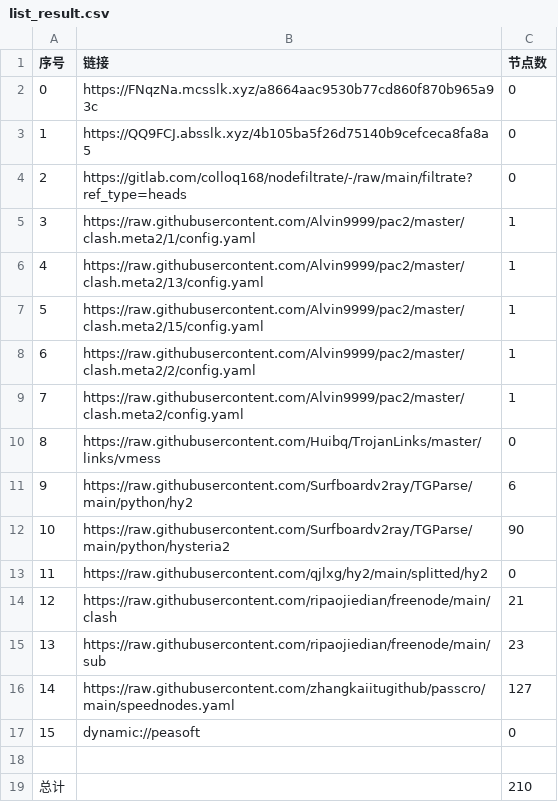
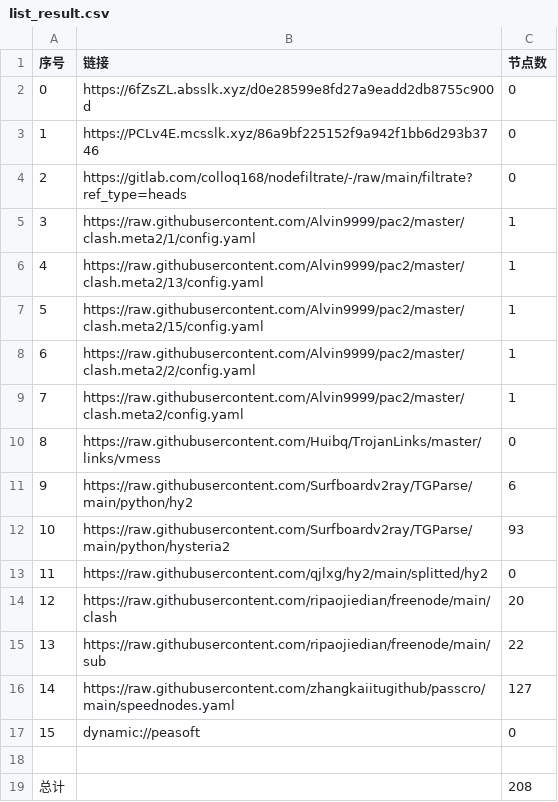
Before and after one commit to ileesen/AutoMergePublicNodes, a CSV file: list_result.csv, drawn as a sheet.

```diff
--- a/list_result.csv
+++ b/list_result.csv
@@ -1,4 +1,4 @@
 序号,链接,节点数
-0,https://FNqzNa.mcsslk.xyz/a8664aac9530b77cd860f870b965a93c,0
-1,https://QQ9FCJ.absslk.xyz/4b105ba5f26d75140b9cefceca8fa8a5,0
+0,https://6fZsZL.absslk.xyz/d0e28599e8fd27a9eadd2db8755c900d,0
+1,https://PCLv4E.mcsslk.xyz/86a9bf225152f9a942f1bb6d293b3746,0
 2,https://gitlab.com/colloq168/nodefiltrate/-/raw/main/filtrate?ref_type=heads,0
@@ -11,6 +11,6 @@
 9,https://raw.githubusercontent.com/Surfboardv2ray/TGParse/main/python/hy2,6
-10,https://raw.githubusercontent.com/Surfboardv2ray/TGParse/main/python/hysteria2,90
+10,https://raw.githubusercontent.com/Surfboardv2ray/TGParse/main/python/hysteria2,93
 11,https://raw.githubusercontent.com/qjlxg/hy2/main/splitted/hy2,0
-12,https://raw.githubusercontent.com/ripaojiedian/freenode/main/clash,21
-13,https://raw.githubusercontent.com/ripaojiedian/freenode/main/sub,23
+12,https://raw.githubusercontent.com/ripaojiedian/freenode/main/clash,20
+13,https://raw.githubusercontent.com/ripaojiedian/freenode/main/sub,22
 14,https://raw.githubusercontent.com/zhangkaiitugithub/passcro/main/speednodes.yaml,127
@@ -18,2 +18,2 @@
 
-总计,,210
+总计,,208
```
Also changed, not shown: 15 other files.
